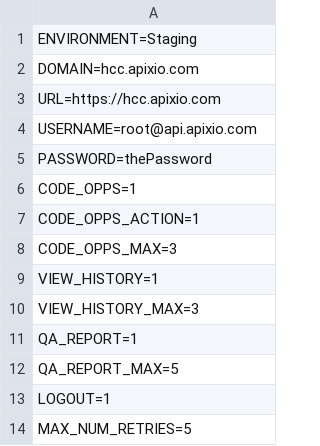
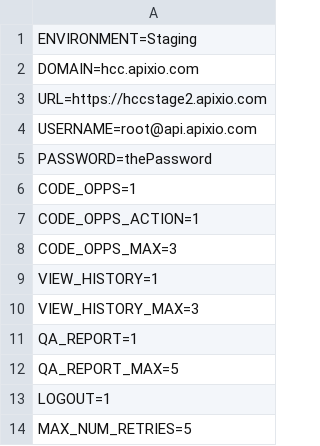
Before and after one commit to igorshekhtman/QA, a CSV file: grinder/grinder-3.11/examples/HCCConfig.csv, drawn as a sheet.

```diff
--- a/grinder/grinder-3.11/examples/HCCConfig.csv
+++ b/grinder/grinder-3.11/examples/HCCConfig.csv
@@ -2,3 +2,3 @@ ENVIRONMENT=Staging
 DOMAIN=hcc.apixio.com
-URL=https://hcc.apixio.com
+URL=https://hccstage2.apixio.com
 USERNAME=root@api.apixio.com
```
Also changed, not shown: 1 other file.
